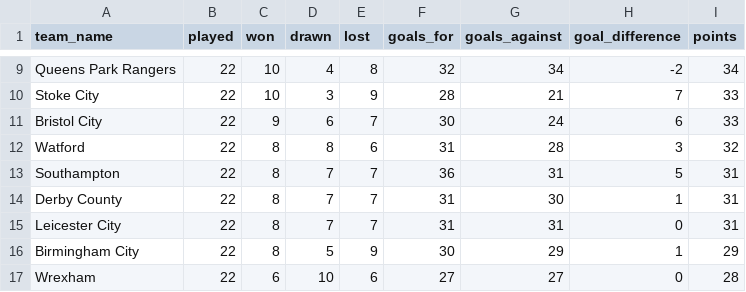
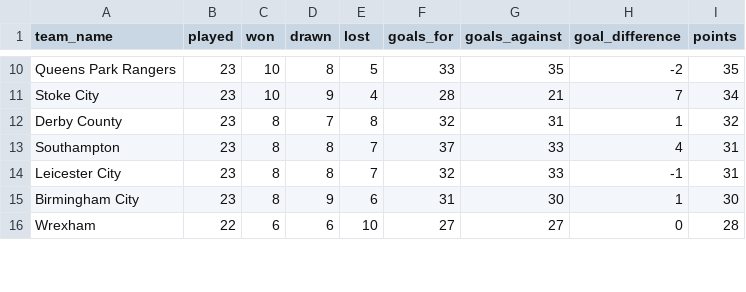
Before and after one commit to danke9921-pixel/EFLChampionshipExplorer, a CSV file: data/Teams.csv, drawn as a sheet; only a part is shown, gaps mark what is left out; removed rows and columns are numbered as before the commit, all else as after; the diff covers the shown part only; the diff names each change by its address in the sheet, - before the commit and + after, or states it on an @@ line.

```diff
--- a/data/Teams.csv
+++ b/data/Teams.csv
-B10:B11 (played): 22
+B10:B11 (played): 23
-D10 (drawn): 4
+D10 (drawn): 8
-E10 (lost): 8
+E10 (lost): 5
-F10 (goals_for): 32
+F10 (goals_for): 33
-G10 (goals_against): 34
+G10 (goals_against): 35
-I10 (points): 34
+I10 (points): 35
-D11 (drawn): 3
+D11 (drawn): 9
-E11 (lost): 9
+E11 (lost): 4
-I11 (points): 33
+I11 (points): 34
-row 11: Bristol City | 22 | 9 | 6 | 7 | 30 | 24 | 6 | 33
-row 12: Watford | 22 | 8 | 8 | 6 | 31 | 28 | 3 | 32
-row 13: Southampton | 22 | 8 | 7 | 7 | 36 | 31 | 5 | 31
-B12 (played): 22
+B12 (played): 23
-E12 (lost): 7
+E12 (lost): 8
-F12 (goals_for): 31
+F12 (goals_for): 32
-G12 (goals_against): 30
+G12 (goals_against): 31
-I12 (points): 31
+I12 (points): 32
+row 13: Southampton | 23 | 8 | 8 | 7 | 37 | 33 | 4 | 31
-B14:B15 (played): 22
+B14:B15 (played): 23
-D14 (drawn): 7
+D14 (drawn): 8
-F14 (goals_for): 31
+F14 (goals_for): 32
-G14 (goals_against): 31
+G14 (goals_against): 33
-H14 (goal_difference): 0
+H14 (goal_difference): -1
-D15 (drawn): 5
+D15 (drawn): 9
-E15 (lost): 9
+E15 (lost): 6
-F15 (goals_for): 30
+F15 (goals_for): 31
-G15 (goals_against): 29
+G15 (goals_against): 30
-I15 (points): 29
+I15 (points): 30
-D16 (drawn): 10
+D16 (drawn): 6
-E16 (lost): 6
+E16 (lost): 10
```
Also changed, not shown: 5 added rows, 4 removed rows and 59 edited cells elsewhere in this file, 7 other files.
